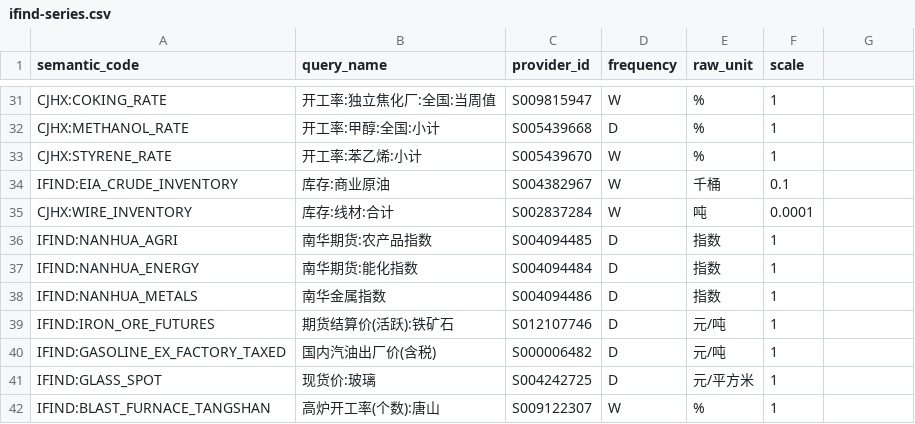
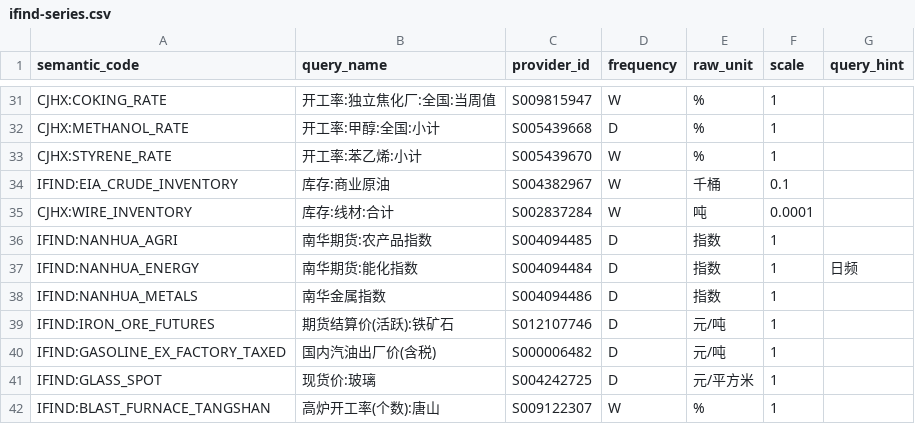
Before and after one commit to wangzhwiei/macro-dashboard, a CSV file: config/ifind-series.csv, drawn as a sheet; only a part is shown, gaps mark what is left out; the diff names each change by its address in the sheet, - before the commit and + after, or states it on an @@ line.

Commit message:
fix: disambiguate Nanhua daily identity without mixing weekly series

```diff
--- a/config/ifind-series.csv
+++ b/config/ifind-series.csv
-G1: (empty)
+G1: query_hint
-G37 (query_hint): (empty)
+G37 (query_hint): 日频
```
Also changed, not shown: 6 other files.
